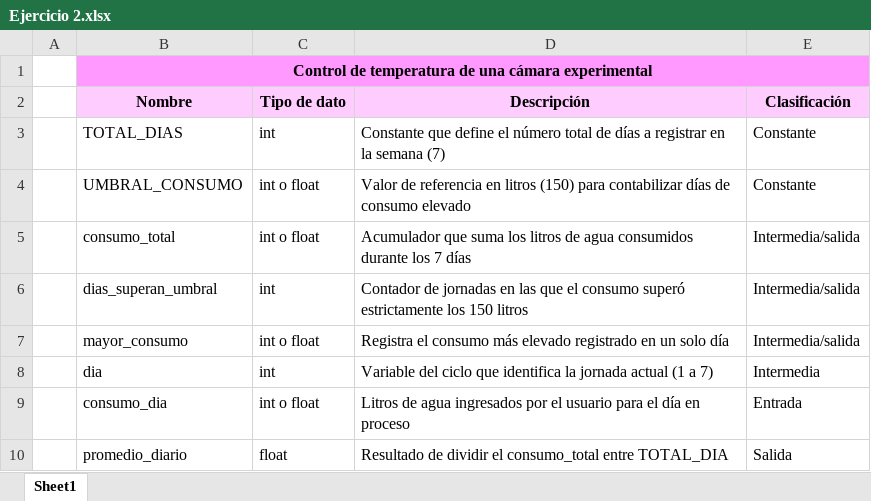
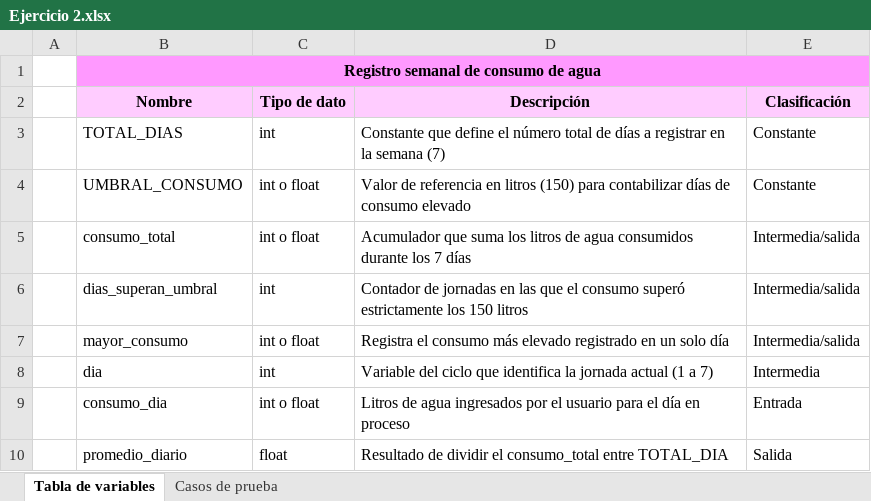
Before and after one commit to vacunac11/-Tarea-2-Estructuras-iterativas-en-Python, an Excel workbook: Tablas de variables y casos de prueba .xlsx/Ejercicio 2.xlsx, sheet Tabla de variables, drawn as a sheet; values as stored, in another font and other column widths than the file's, no borders; the diff names each change by its address in the sheet, - before the commit and + after, or states it on an @@ line.

```diff
--- a/Tablas de variables y casos de prueba .xlsx/Ejercicio 2.xlsx (sheet Tabla de variables)
+++ b/Tablas de variables y casos de prueba .xlsx/Ejercicio 2.xlsx (sheet Tabla de variables)
-sheet tab: Sheet1
+sheet tab: Tabla de variables
+sheet tab: Casos de prueba
-B1 (Nombre): Control de temperatura de una cámara experimental
+B1 (Nombre): Registro semanal de consumo de agua
```
Also changed, not shown: charts or pictures, Tablas de variables y casos de prueba .xlsx/Ejercicio 1.xlsx.
